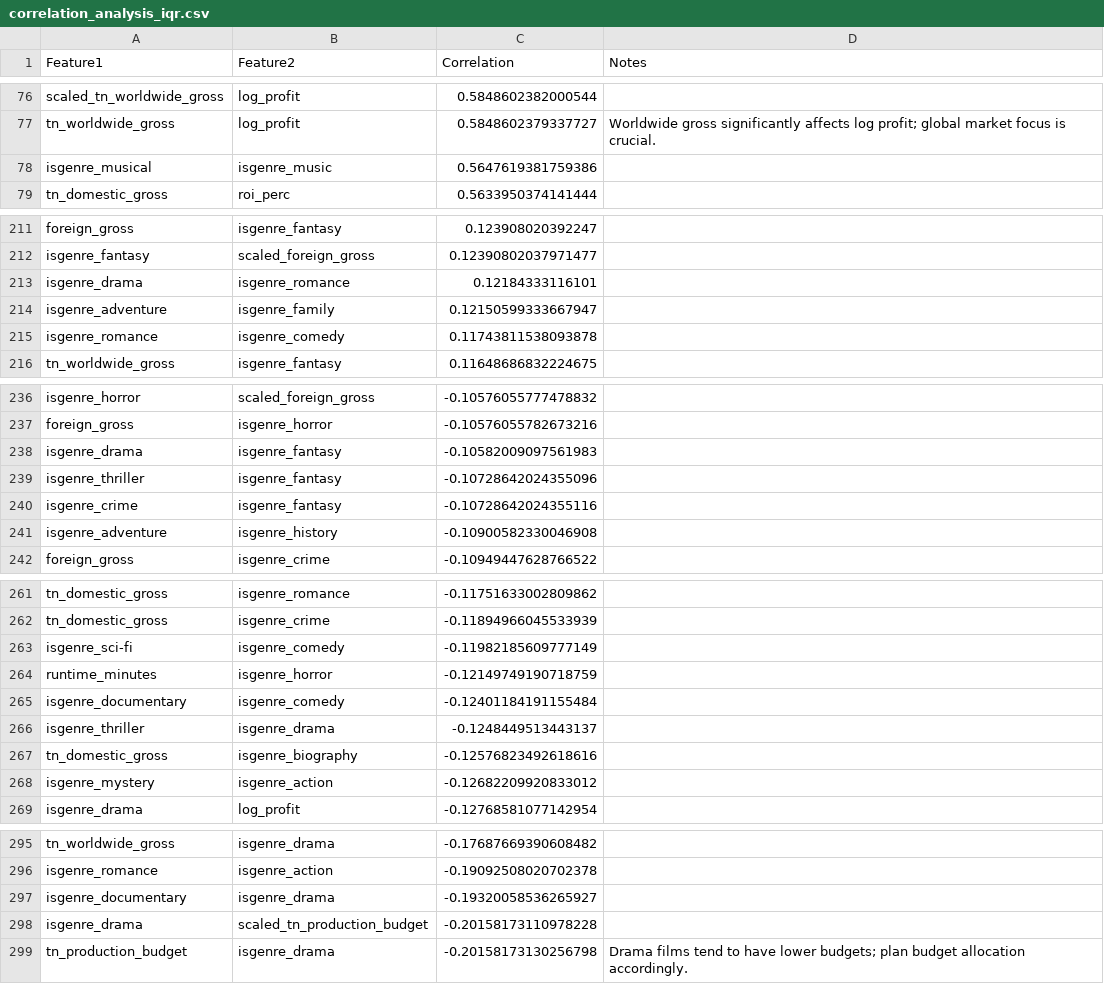
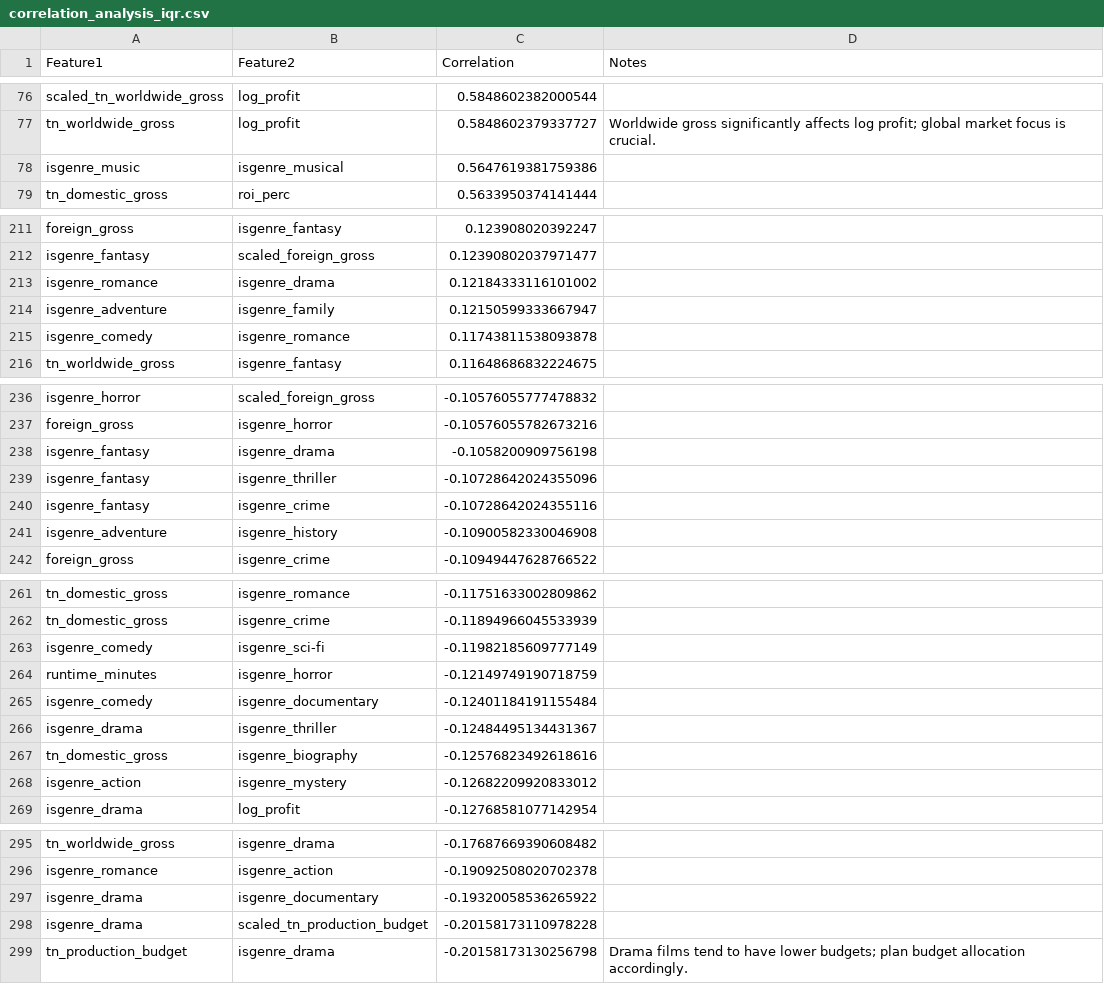
Before and after one commit to minerva-ds/dsc-movies-analysis, a CSV file: correlation_analysis_iqr.csv, drawn as a sheet; only a part is shown, gaps mark what is left out; the diff covers the shown part only.

```diff
--- a/correlation_analysis_iqr.csv
+++ b/correlation_analysis_iqr.csv
@@ -77,3 +77,3 @@ scaled_tn_worldwide_gross,log_profit,0.5848602382000544,
 tn_worldwide_gross,log_profit,0.5848602379337727,Worldwide gross significantly affects log profit; global market focus is crucial.
-isgenre_musical,isgenre_music,0.5647619381759386,
+isgenre_music,isgenre_musical,0.5647619381759386,
 tn_domestic_gross,roi_perc,0.5633950374141444,
@@ -212,5 +212,5 @@ foreign_gross,isgenre_fantasy,0.123908020392247,
 isgenre_fantasy,scaled_foreign_gross,0.12390802037971477,
-isgenre_drama,isgenre_romance,0.12184333116101,
+isgenre_romance,isgenre_drama,0.12184333116101002,
 isgenre_adventure,isgenre_family,0.12150599333667947,
-isgenre_romance,isgenre_comedy,0.11743811538093878,
+isgenre_comedy,isgenre_romance,0.11743811538093878,
 tn_worldwide_gross,isgenre_fantasy,0.11648686832224675,
@@ -237,5 +237,5 @@ isgenre_horror,scaled_foreign_gross,-0.10576055777478832,
 foreign_gross,isgenre_horror,-0.10576055782673216,
-isgenre_drama,isgenre_fantasy,-0.10582009097561983,
-isgenre_thriller,isgenre_fantasy,-0.10728642024355096,
-isgenre_crime,isgenre_fantasy,-0.10728642024355116,
+isgenre_fantasy,isgenre_drama,-0.1058200909756198,
+isgenre_fantasy,isgenre_thriller,-0.10728642024355096,
+isgenre_fantasy,isgenre_crime,-0.10728642024355116,
 isgenre_adventure,isgenre_history,-0.10900582330046908,
@@ -262,8 +262,8 @@ tn_domestic_gross,isgenre_romance,-0.11751633002809862,
 tn_domestic_gross,isgenre_crime,-0.11894966045533939,
-isgenre_sci-fi,isgenre_comedy,-0.11982185609777149,
+isgenre_comedy,isgenre_sci-fi,-0.11982185609777149,
 runtime_minutes,isgenre_horror,-0.12149749190718759,
-isgenre_documentary,isgenre_comedy,-0.12401184191155484,
-isgenre_thriller,isgenre_drama,-0.1248449513443137,
+isgenre_comedy,isgenre_documentary,-0.12401184191155484,
+isgenre_drama,isgenre_thriller,-0.12484495134431367,
 tn_domestic_gross,isgenre_biography,-0.12576823492618616,
-isgenre_mystery,isgenre_action,-0.12682209920833012,
+isgenre_action,isgenre_mystery,-0.12682209920833012,
 isgenre_drama,log_profit,-0.12768581077142954,
@@ -296,3 +296,3 @@ tn_worldwide_gross,isgenre_drama,-0.17687669390608482,
 isgenre_romance,isgenre_action,-0.19092508020702378,
-isgenre_documentary,isgenre_drama,-0.19320058536265927,
+isgenre_drama,isgenre_documentary,-0.19320058536265922,
 isgenre_drama,scaled_tn_production_budget,-0.20158173110978228,
```
Also changed, not shown: 6 added rows, 6 removed rows and 28 edited cells elsewhere in this file, correlation_analysis.csv, genre_correlation_df.csv, 2 other files.
